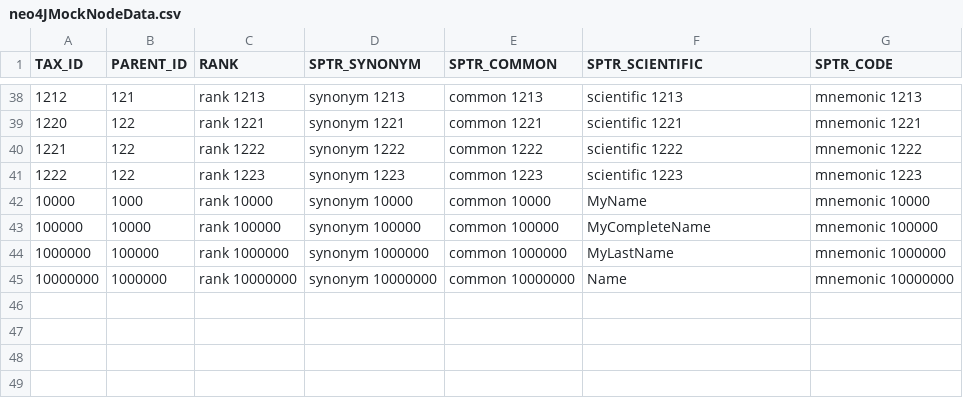
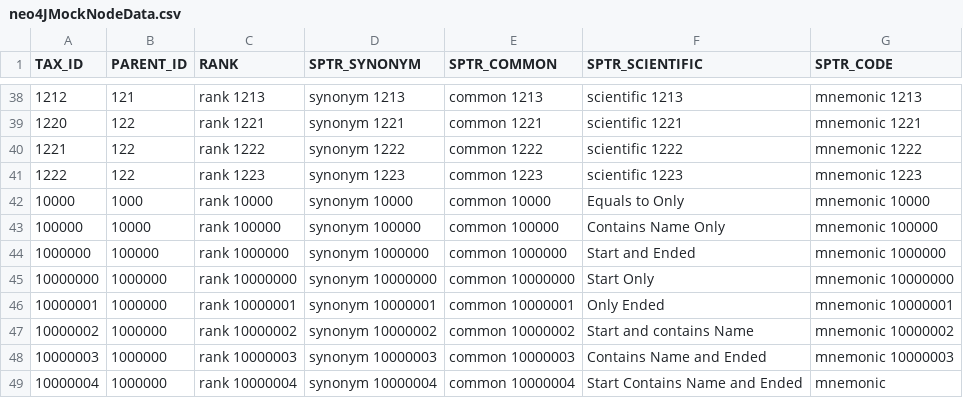
Before and after one commit to ebi-uniprot/unp.fw.taxonomy, a CSV file: taxonomy-restful/src/main/resources/neo4JMockNodeData.csv, drawn as a sheet; only a part is shown, gaps mark what is left out.

Commit message:
Improve taxonomy name feature     Enable search in scientificName, commonName and mnemonic fields case insensitive     Allow Partial seach with Contains, StartWith or EndWith     Add Partial search validation to do not allow searches with less than 4 chars     Update Unit tests for new scenarios created with this improvement

```diff
--- a/taxonomy-restful/src/main/resources/neo4JMockNodeData.csv
+++ b/taxonomy-restful/src/main/resources/neo4JMockNodeData.csv
@@ -41,5 +41,9 @@
 "1222","122","rank 1223","synonym 1223","common 1223","scientific 1223","mnemonic 1223"
-"10000","1000","rank 10000","synonym 10000","common 10000","MyName","mnemonic 10000"
-"100000","10000","rank 100000","synonym 100000","common 100000","MyCompleteName","mnemonic 100000"
-"1000000","100000","rank 1000000","synonym 1000000","common 1000000","MyLastName","mnemonic 1000000"
-"10000000","1000000","rank 10000000","synonym 10000000","common 10000000","Name","mnemonic 10000000"
+"10000","1000","rank 10000","synonym 10000","common 10000","Equals to Only","mnemonic 10000"
+"100000","10000","rank 100000","synonym 100000","common 100000","Contains Name Only","mnemonic 100000"
+"1000000","100000","rank 1000000","synonym 1000000","common 1000000","Start and Ended","mnemonic 1000000"
+"10000000","1000000","rank 10000000","synonym 10000000","common 10000000","Start Only","mnemonic 10000000"
+"10000001","1000000","rank 10000001","synonym 10000001","common 10000001","Only Ended","mnemonic 10000001"
+"10000002","1000000","rank 10000002","synonym 10000002","common 10000002","Start and contains Name","mnemonic 10000002"
+"10000003","1000000","rank 10000003","synonym 10000003","common 10000003","Contains Name and Ended","mnemonic 10000003"
+"10000004","1000000","rank 10000004","synonym 10000004","common 10000004","Start Contains Name and Ended","mnemonic"
```
Also changed, not shown: 14 other files.
